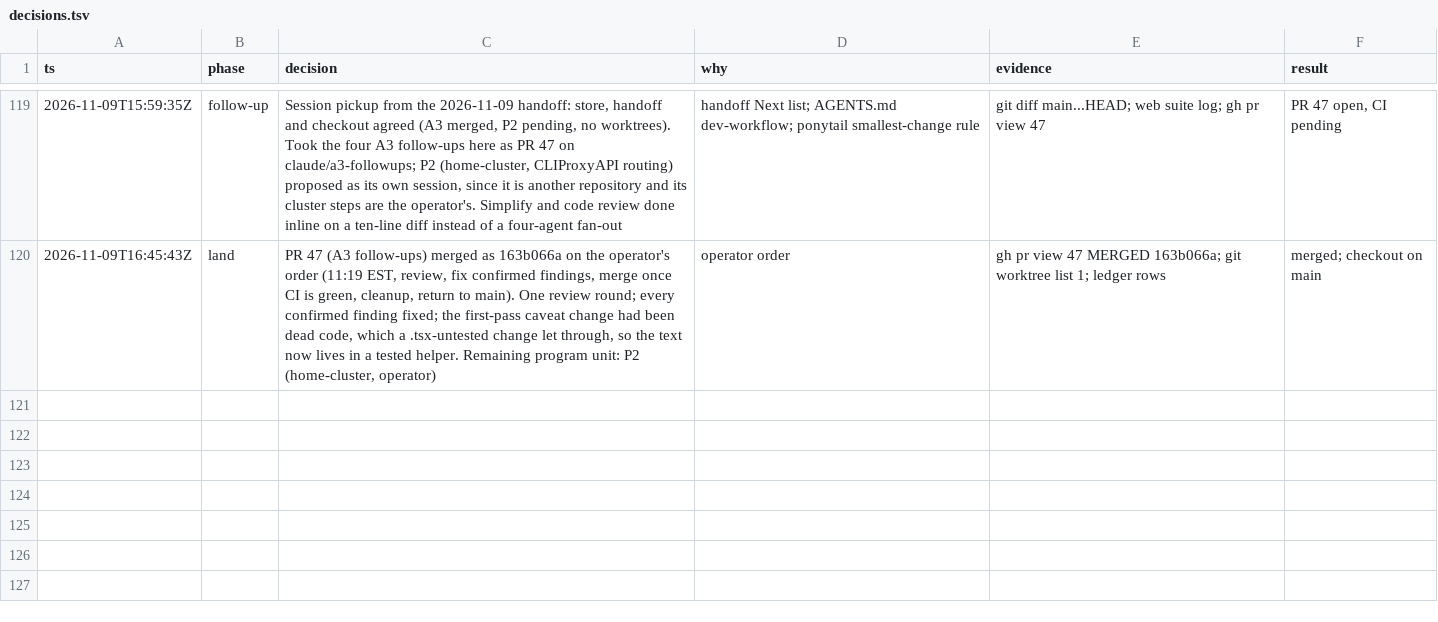
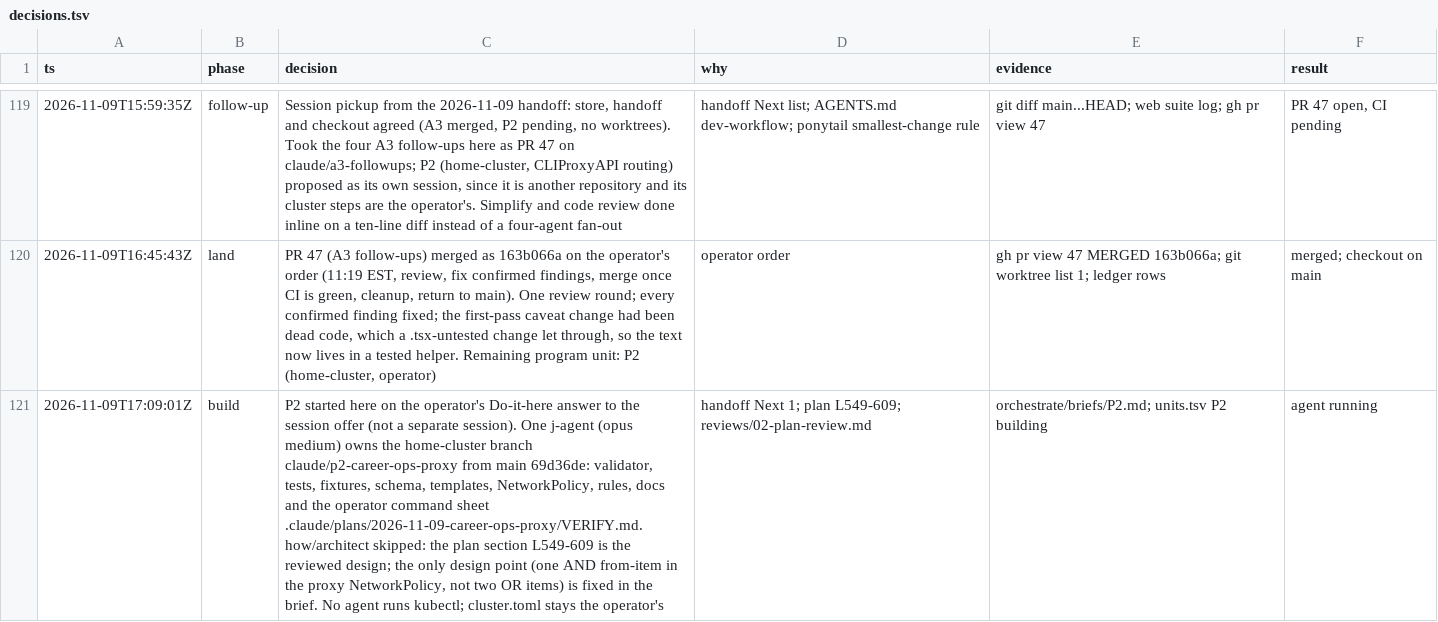
Before and after one commit to jrmatherly/career-ops, a TSV file: docs/superpowers/research/2026-11-08-scan-automation-and-platform/decisions.tsv, drawn as a sheet; only a part is shown, gaps mark what is left out; the diff names each change by its address in the sheet, - before the commit and + after, or states it on an @@ line.

```diff
--- a/docs/superpowers/research/2026-11-08-scan-automation-and-platform/decisions.tsv
+++ b/docs/superpowers/research/2026-11-08-scan-automation-and-platform/decisions.tsv
+row 121: 2026-11-09T17:09:01Z | build | P2 started here on the operator's Do-it-here answer to the session offer (not a separate session). One j-agent (opus medium) owns the home-cluster branch claude/p2-career-ops-proxy from main 69d36de: validator, tests, fixtures, schema, templates, NetworkPolicy, rules, docs and the operator command sheet .claude/plans/2026-11-09-career-ops-proxy/VERIFY.md. how/architect skipped: the plan section L549-609 is the reviewed design; the only design point (one AND from-item in the proxy NetworkPolicy, not two OR items) is fixed in the brief. No agent runs kubectl; cluster.toml stays the operator's | handoff Next 1; plan L549-609; reviews/02-plan-review.md | orchestrate/briefs/P2.md; units.tsv P2 building | agent running
```
Also changed, not shown: docs/superpowers/research/2026-11-08-scan-automation-and-platform/orchestrate/units.tsv, 2 other files.
